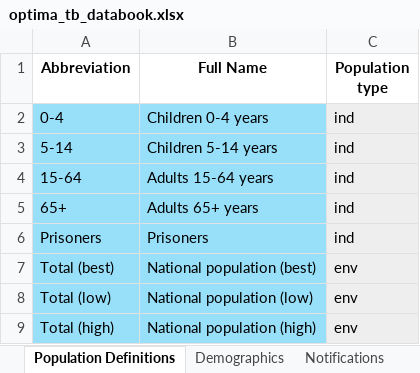
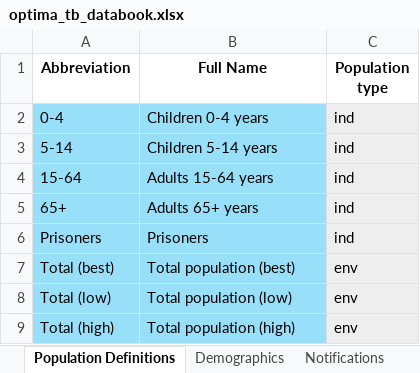
Before and after one commit to sciris/atomica_apps, an Excel workbook: atomica_apps/optima_tb_databook.xlsx, sheet Population Definitions, drawn as a sheet; values as stored, in another font and other column widths than the file's, no borders; the diff names each change by its address in the sheet, - before the commit and + after, or states it on an @@ line.

```diff
--- a/atomica_apps/optima_tb_databook.xlsx (sheet Population Definitions)
+++ b/atomica_apps/optima_tb_databook.xlsx (sheet Population Definitions)
-B7 (Full Name): National population (best)
+B7 (Full Name): Total population (best)
-B8 (Full Name): National population (low)
+B8 (Full Name): Total population (low)
-B9 (Full Name): National population (high)
+B9 (Full Name): Total population (high)
```
Also changed, not shown: sheet New infections proportions, formulas that keep their value, atomica_apps/optima_tb_framework.xlsx.
